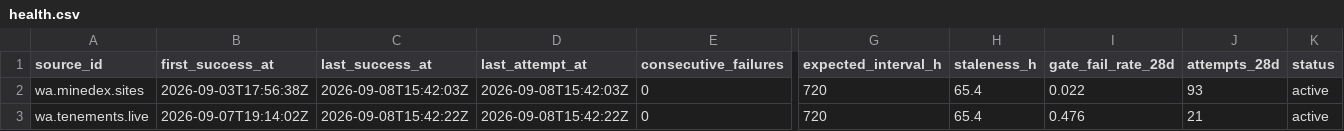
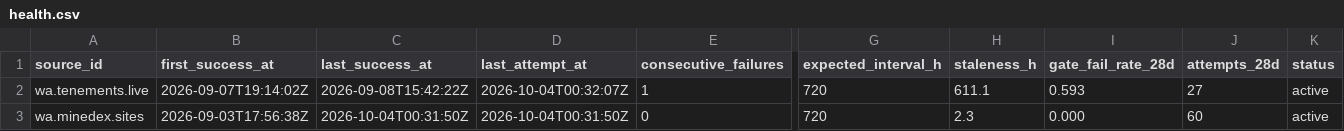
Before and after one commit to q3dresearch/wss-mining-pipeline, a CSV file: health/health.csv, drawn as a sheet; only a part is shown, gaps mark what is left out; removed rows and columns are numbered as before the commit, all else as after; rows hold the shown columns only; the diff names each change by its address in the sheet, - before the commit and + after, or states it on an @@ line.

```diff
--- a/health/health.csv
+++ b/health/health.csv
+row 2: wa.tenements.live | 2026-09-07T19:14:02Z | 2026-09-08T15:42:22Z | 2026-10-04T00:32:07Z | 1 | 720 | 611.1 | 0.593 | 27 | active
-C3 (last_success_at): 2026-09-08T15:42:03Z
+C3 (last_success_at): 2026-10-04T00:31:50Z
-D3 (last_attempt_at): 2026-09-08T15:42:03Z
+D3 (last_attempt_at): 2026-10-04T00:31:50Z
-H3 (staleness_h): 65.4
+H3 (staleness_h): 2.3
-I3 (gate_fail_rate_28d): 0.022
+I3 (gate_fail_rate_28d): 0.000
-J3 (attempts_28d): 93
+J3 (attempts_28d): 60
-row 3: wa.tenements.live | 2026-09-07T19:14:02Z | 2026-09-08T15:42:22Z | 2026-09-08T15:42:22Z | 0 | 720 | 65.4 | 0.476 | 21 | active
```
Also changed, not shown: 1 other file.
